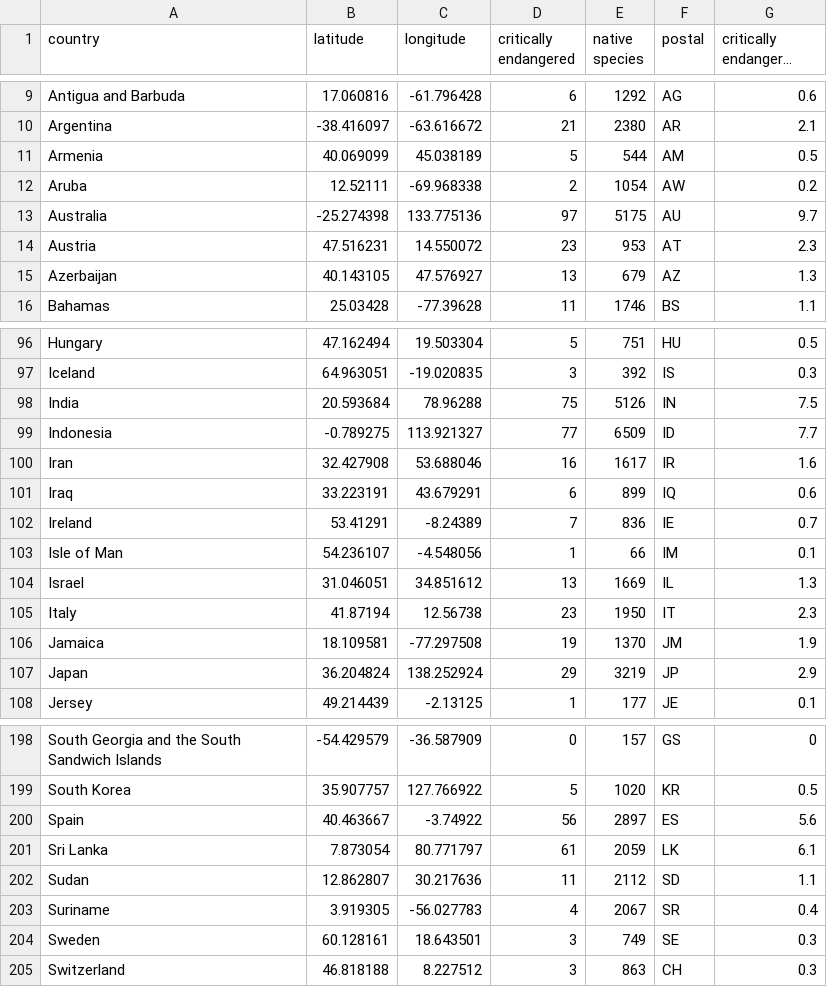
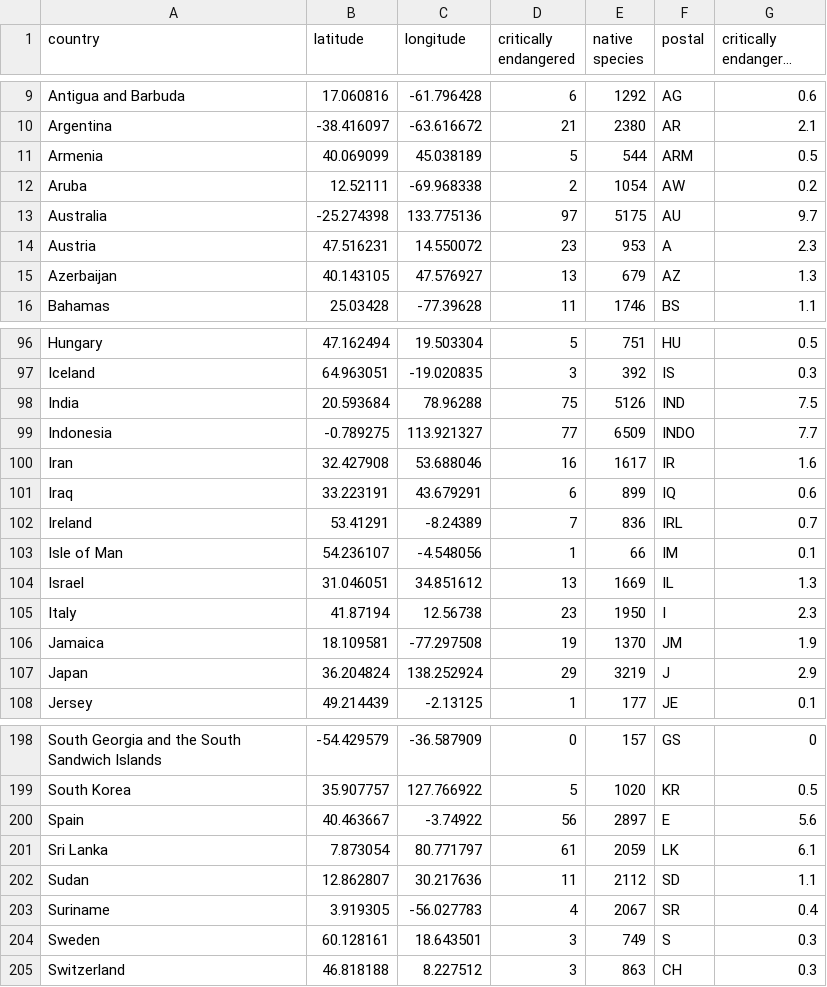
Before and after one commit to NghiepQuangLy/FIT3179, a CSV file: endangeredanimalsbycountry.csv, drawn as a sheet; only a part is shown, gaps mark what is left out; long unchanged cells end in …; the diff covers the shown part only.

Commit message:
Add files via upload

```diff
--- a/endangeredanimalsbycountry.csv
+++ b/endangeredanimalsbycountry.csv
@@ -10,6 +10,6 @@ Antigua and Barbuda,17.060816,-61.796428,6,1292,AG,0.6
 Argentina,-38.416097,-63.616672,21,2380,AR,2.1
-Armenia,40.069099,45.038189,5,544,AM,0.5
+Armenia,40.069099,45.038189,5,544,ARM,0.5
 Aruba,12.52111,-69.968338,2,1054,AW,0.2
 Australia,-25.274398,133.775136,97,5175,AU,9.7
-Austria,47.516231,14.550072,23,953,AT,2.3
+Austria,47.516231,14.550072,23,953,A,2.3
 Azerbaijan,40.143105,47.576927,13,679,AZ,1.3
@@ -97,12 +97,12 @@ Hungary,47.162494,19.503304,5,751,HU,0.5
 Iceland,64.963051,-19.020835,3,392,IS,0.3
-India,20.593684,78.96288,75,5126,IN,7.5
-Indonesia,-0.789275,113.921327,77,6509,ID,7.7
+India,20.593684,78.96288,75,5126,IND,7.5
+Indonesia,-0.789275,113.921327,77,6509,INDO,7.7
 Iran,32.427908,53.688046,16,1617,IR,1.6
 Iraq,33.223191,43.679291,6,899,IQ,0.6
-Ireland,53.41291,-8.24389,7,836,IE,0.7
+Ireland,53.41291,-8.24389,7,836,IRL,0.7
 Isle of Man,54.236107,-4.548056,1,66,IM,0.1
 Israel,31.046051,34.851612,13,1669,IL,1.3
-Italy,41.87194,12.56738,23,1950,IT,2.3
+Italy,41.87194,12.56738,23,1950,I,2.3
 Jamaica,18.109581,-77.297508,19,1370,JM,1.9
-Japan,36.204824,138.252924,29,3219,JP,2.9
+Japan,36.204824,138.252924,29,3219,J,2.9
 Jersey,49.214439,-2.13125,1,177,JE,0.1
@@ -199,3 +199,3 @@ South Georgia and the South Sandwich Islands,-54.429579,-36.587909,0,157,GS,0
 South Korea,35.907757,127.766922,5,1020,KR,0.5
-Spain,40.463667,-3.74922,56,2897,ES,5.6
+Spain,40.463667,-3.74922,56,2897,E,5.6
 Sri Lanka,7.873054,80.771797,61,2059,LK,6.1
@@ -203,3 +203,3 @@ Sudan,12.862807,30.217636,11,2112,SD,1.1
 Suriname,3.919305,-56.027783,4,2067,SR,0.4
-Sweden,60.128161,18.643501,3,749,SE,0.3
+Sweden,60.128161,18.643501,3,749,S,0.3
 Switzerland,46.818188,8.227512,3,863,CH,0.3
```
Also changed, not shown: 7 edited cells elsewhere in this file.
